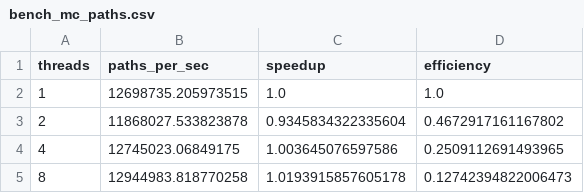
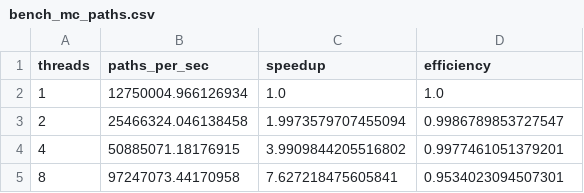
Before and after one commit to MateoBodon/quant-pricer-cpp, a CSV file: docs/artifacts/bench/bench_mc_paths.csv, drawn as a sheet.

```diff
--- a/docs/artifacts/bench/bench_mc_paths.csv
+++ b/docs/artifacts/bench/bench_mc_paths.csv
@@ -1,5 +1,5 @@
 threads,paths_per_sec,speedup,efficiency
-1,12698735.205973515,1.0,1.0
-2,11868027.533823878,0.9345834322335604,0.4672917161167802
-4,12745023.06849175,1.003645076597586,0.2509112691493965
-8,12944983.818770258,1.0193915857605178,0.12742394822006473
+1,12750004.966126934,1.0,1.0
+2,25466324.046138458,1.9973579707455094,0.9986789853727547
+4,50885071.18176915,3.9909844205516802,0.9977461051379201
+8,97247073.44170958,7.627218475605841,0.9534023094507301
```
Also changed, not shown: docs/artifacts/bench/bench_mc_equal_time.csv, docs/artifacts/bench/bench_pde_order.csv, 36 other files.
